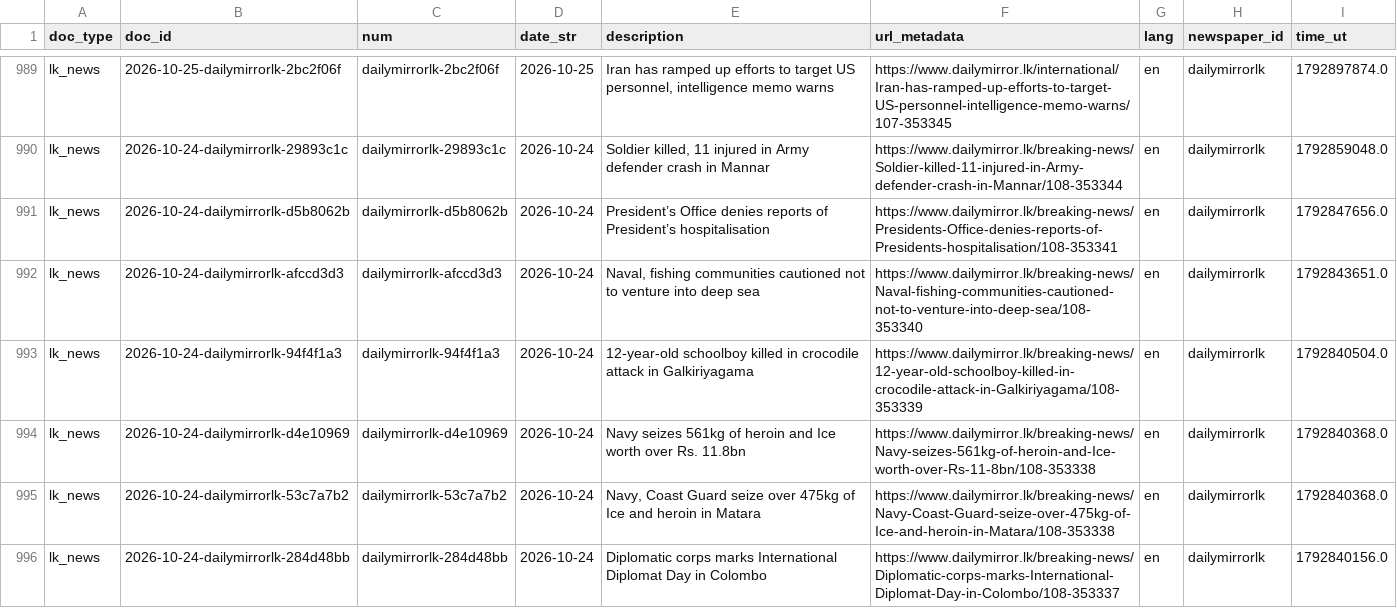
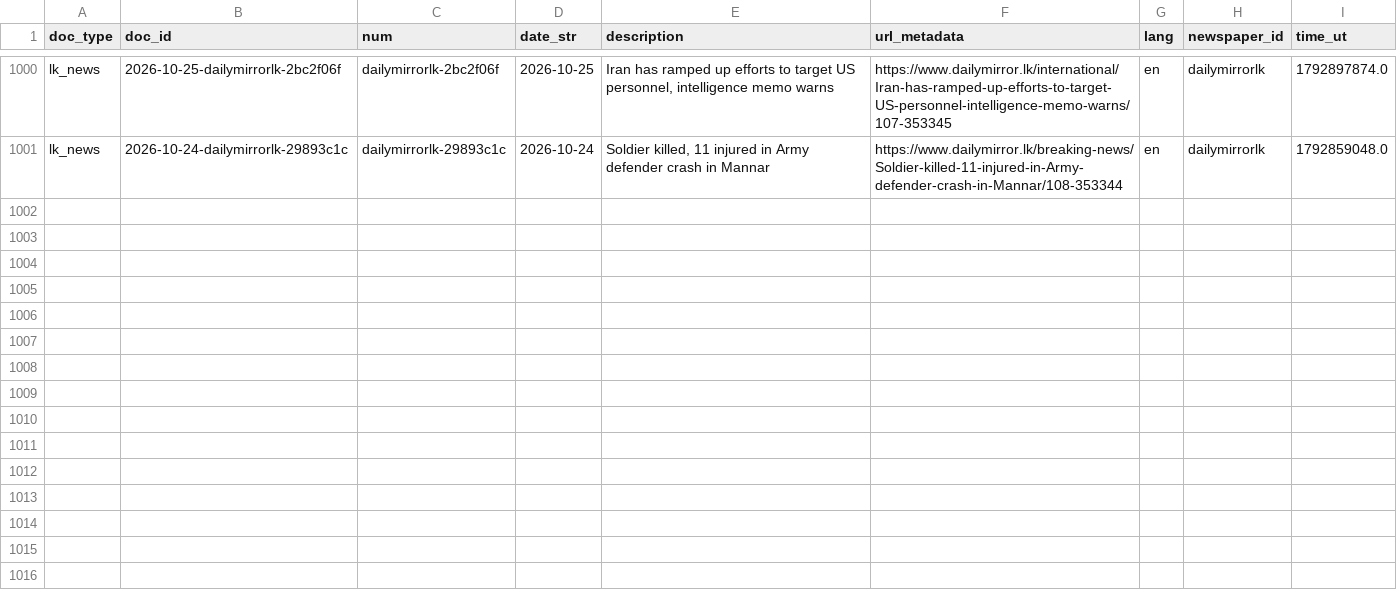
Before and after one commit to nuuuwan/lk_news, a TSV file: data/lk_news/docs_last1000.tsv, drawn as a sheet; only a part is shown, gaps mark what is left out; removed rows and columns are numbered as before the commit, all else as after; the diff covers the shown part only; the diff names each change by its address in the sheet, - before the commit and + after, or states it on an @@ line.

```diff
--- a/data/lk_news/docs_last1000.tsv
+++ b/data/lk_news/docs_last1000.tsv
-row 991: lk_news | 2026-10-24-dailymirrorlk-d5b8062b | dailymirrorlk-d5b8062b | 2026-10-24 | President’s Office denies reports of President’s hospitalisation | https://www.dailymirror.lk/breaking-news/Presidents-Office-denies-reports-of-Presidents-hospitalisation/108-353341 | en | dailymirrorlk | 1792847656.0
-row 992: lk_news | 2026-10-24-dailymirrorlk-afccd3d3 | dailymirrorlk-afccd3d3 | 2026-10-24 | Naval, fishing communities cautioned not to venture into deep sea | https://www.dailymirror.lk/breaking-news/Naval-fishing-communities-cautioned-not-to-venture-into-deep-sea/108-353340 | en | dailymirrorlk | 1792843651.0
-row 993: lk_news | 2026-10-24-dailymirrorlk-94f4f1a3 | dailymirrorlk-94f4f1a3 | 2026-10-24 | 12-year-old schoolboy killed in crocodile attack in Galkiriyagama | https://www.dailymirror.lk/breaking-news/12-year-old-schoolboy-killed-in-crocodile-attack-in-Galkiriyagama/108-353339 | en | dailymirrorlk | 1792840504.0
-row 994: lk_news | 2026-10-24-dailymirrorlk-d4e10969 | dailymirrorlk-d4e10969 | 2026-10-24 | Navy seizes 561kg of heroin and Ice worth over Rs. 11.8bn | https://www.dailymirror.lk/breaking-news/Navy-seizes-561kg-of-heroin-and-Ice-worth-over-Rs-11-8bn/108-353338 | en | dailymirrorlk | 1792840368.0
-row 995: lk_news | 2026-10-24-dailymirrorlk-53c7a7b2 | dailymirrorlk-53c7a7b2 | 2026-10-24 | Navy, Coast Guard seize over 475kg of Ice and heroin in Matara | https://www.dailymirror.lk/breaking-news/Navy-Coast-Guard-seize-over-475kg-of-Ice-and-heroin-in-Matara/108-353338 | en | dailymirrorlk | 1792840368.0
-row 996: lk_news | 2026-10-24-dailymirrorlk-284d48bb | dailymirrorlk-284d48bb | 2026-10-24 | Diplomatic corps marks International Diplomat Day in Colombo | https://www.dailymirror.lk/breaking-news/Diplomatic-corps-marks-International-Diplomat-Day-in-Colombo/108-353337 | en | dailymirrorlk | 1792840156.0
```
Also changed, not shown: 11 added rows and 5 removed rows elsewhere in this file, data/lk_news/docs_last100.tsv, 29 other files.
